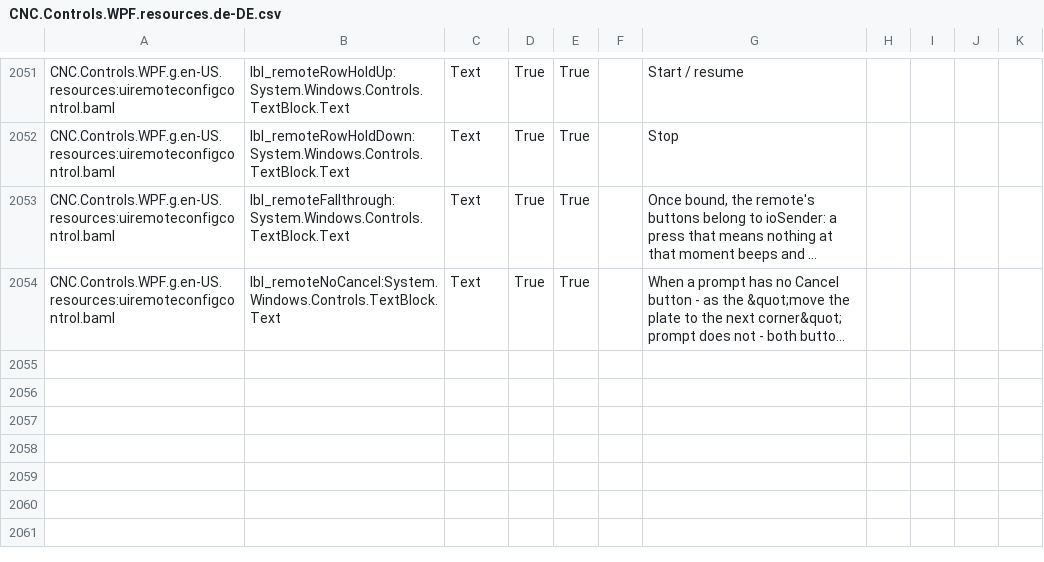
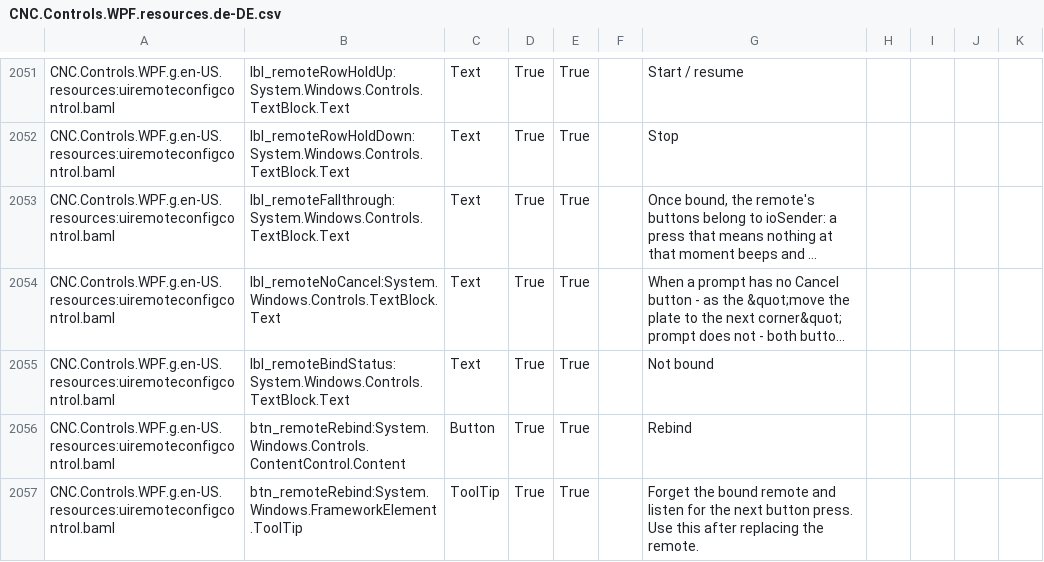
Before and after one commit to ioSenderV2/ioSender, a CSV file: Locale/de-DE/csv/CNC.Controls.WPF.resources.de-DE.csv, drawn as a sheet; only a part is shown, gaps mark what is left out; long unchanged cells end in …; the diff names each change by its address in the sheet, - before the commit and + after, or states it on an @@ line.

```diff
--- a/Locale/de-DE/csv/CNC.Controls.WPF.resources.de-DE.csv
+++ b/Locale/de-DE/csv/CNC.Controls.WPF.resources.de-DE.csv
+row 2055: CNC.Controls.WPF.g.en-US.resources:uiremoteconfigcontrol.baml | lbl_remoteBindStatus:System.Windows.Controls.TextBlock.Text | Text | True | True |  | Not bound
+row 2056: CNC.Controls.WPF.g.en-US.resources:uiremoteconfigcontrol.baml | btn_remoteRebind:System.Windows.Controls.ContentControl.Content | Button | True | True |  | Rebind
+row 2057: CNC.Controls.WPF.g.en-US.resources:uiremoteconfigcontrol.baml | btn_remoteRebind:System.Windows.FrameworkElement.ToolTip | ToolTip | True | True |  | Forget the bound remote and listen for the next button press. Use this after replacing the remote.
```
Also changed, not shown: Locale/en-US/csv/CNC.Controls.WPF.resources.en-US.csv, Locale/hu-HU/csv/CNC.Controls.WPF.resources.hu-HU.csv, 6 other files.
